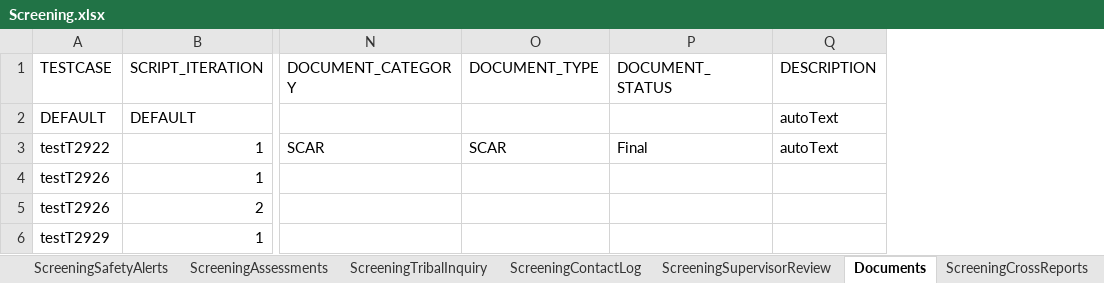
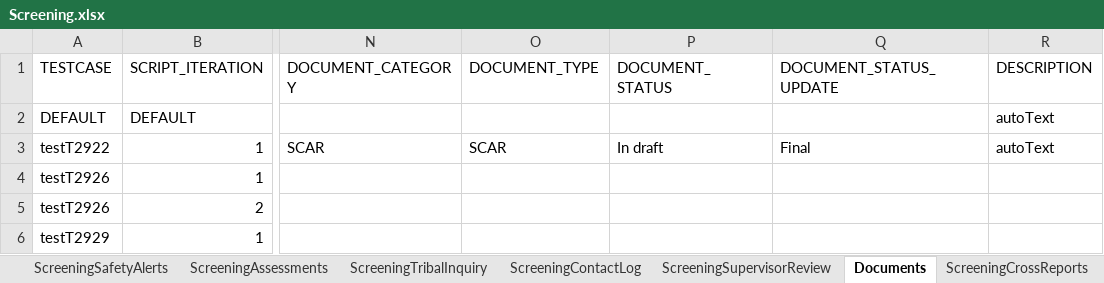
Before and after one commit to priya-singh4/POMExcelData, an Excel workbook: Screening.xlsx, sheet Documents, drawn as a sheet; only a part is shown, gaps mark what is left out; values as stored, in another font and other column widths than the file's, no borders; the diff names each change by its address in the sheet, - before the commit and + after, or states it on an @@ line.

Commit message:
Add files via upload

```diff
--- a/Screening.xlsx (sheet Documents)
+++ b/Screening.xlsx (sheet Documents)
+column Q (DOCUMENT_STATUS_UPDATE), row 3: Final
-P3 (DOCUMENT_STATUS): Final
+P3 (DOCUMENT_STATUS): In draft
```
